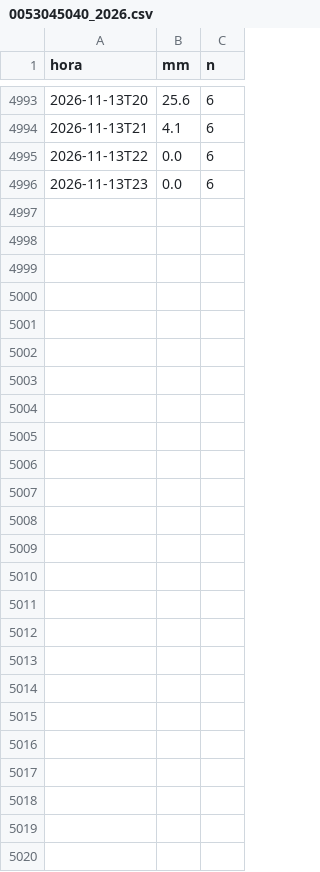
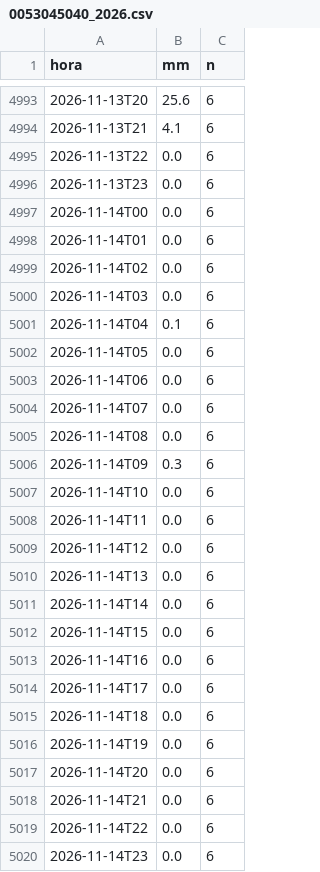
Before and after one commit to jerson0915/lluvia-obras-guapi, a CSV file: data/raw/ideam/0053045040_2026.csv, drawn as a sheet; only a part is shown, gaps mark what is left out.

```diff
--- a/data/raw/ideam/0053045040_2026.csv
+++ b/data/raw/ideam/0053045040_2026.csv
@@ -4996 +4996,25 @@ hora,mm,n
 2026-11-13T23,0.0,6
+2026-11-14T00,0.0,6
+2026-11-14T01,0.0,6
+2026-11-14T02,0.0,6
+2026-11-14T03,0.0,6
+2026-11-14T04,0.1,6
+2026-11-14T05,0.0,6
+2026-11-14T06,0.0,6
+2026-11-14T07,0.0,6
+2026-11-14T08,0.0,6
+2026-11-14T09,0.3,6
+2026-11-14T10,0.0,6
+2026-11-14T11,0.0,6
+2026-11-14T12,0.0,6
+2026-11-14T13,0.0,6
+2026-11-14T14,0.0,6
+2026-11-14T15,0.0,6
+2026-11-14T16,0.0,6
+2026-11-14T17,0.0,6
+2026-11-14T18,0.0,6
+2026-11-14T19,0.0,6
+2026-11-14T20,0.0,6
+2026-11-14T21,0.0,6
+2026-11-14T22,0.0,6
+2026-11-14T23,0.0,6
```
Also changed, not shown: data/processed/diario_estacion.csv, 3 other files.
